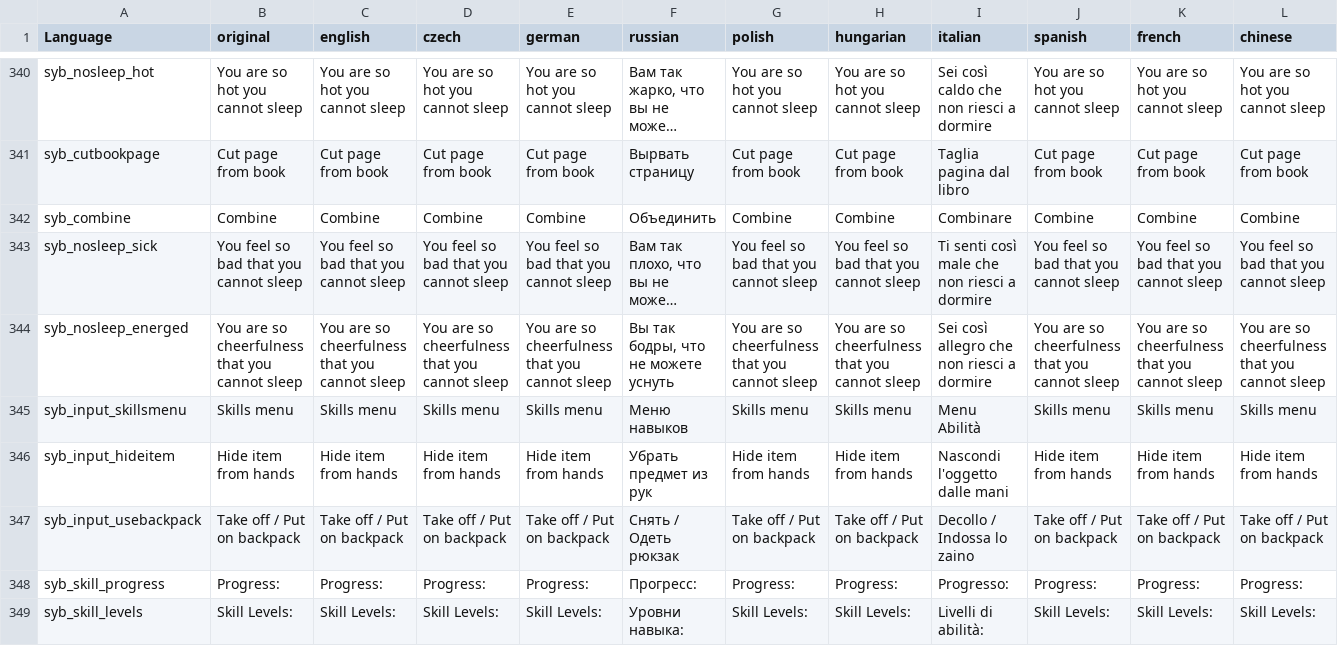
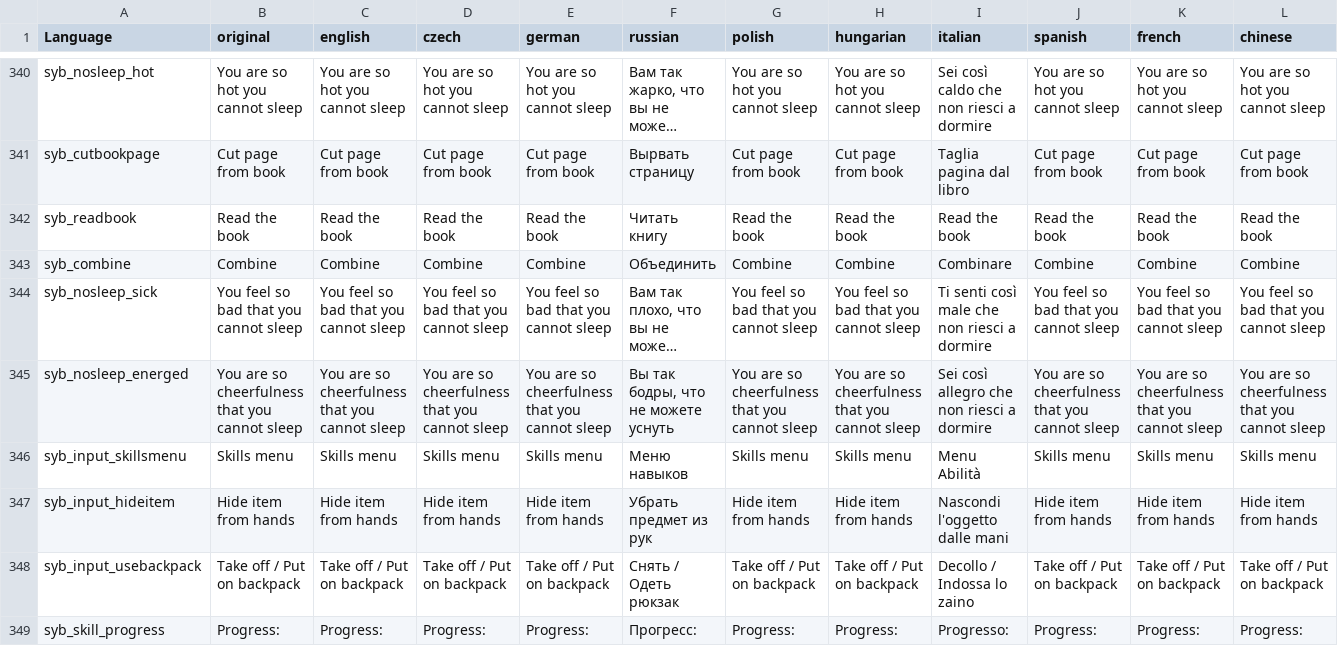
Before and after one commit to enot-ll/SyberiaLifeLimit, a CSV file: languagecore/stringtable.csv, drawn as a sheet; only a part is shown, gaps mark what is left out; the shorter side is filled out with more unchanged rows; long unchanged cells end in …; rows hold the shown columns only; the diff names each change by its address in the sheet, - before the commit and + after, or states it on an @@ line.

```diff
--- a/languagecore/stringtable.csv
+++ b/languagecore/stringtable.csv
+row 342: syb_readbook | Read the book | Read the book | Read the book | Read the book | Читать книгу | Read the book | Read the book | Read the book | Read the book | Read the book | Read the book
```
Also changed, not shown: 27 other files.
